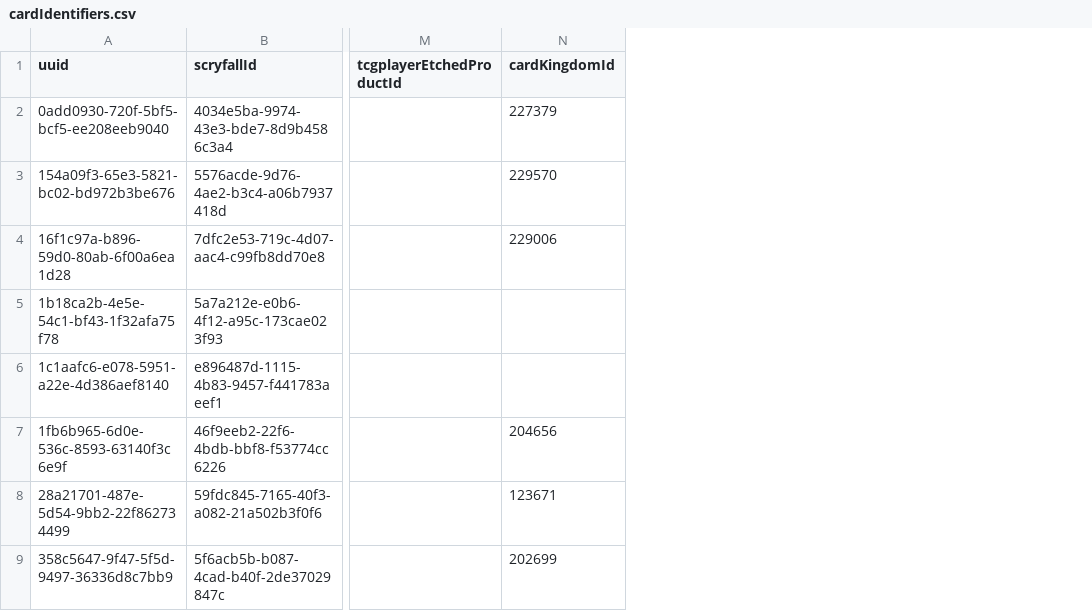
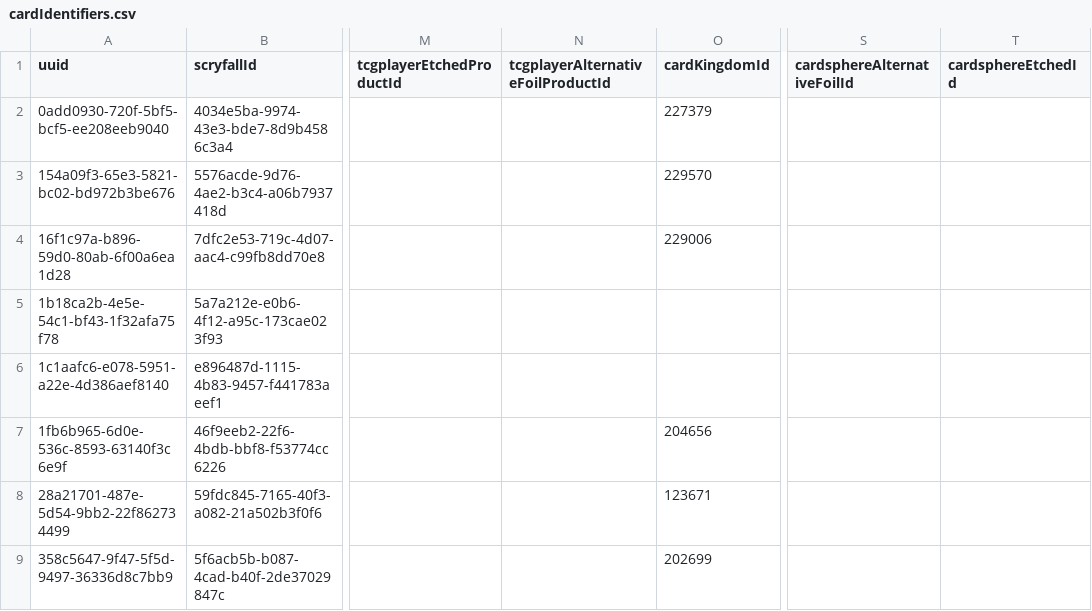
Before and after one commit to PsykoFant/CollectaMundo, a CSV file: CollectaMundo.Tests/TestResources/CsvSeedTables/cardIdentifiers.csv, drawn as a sheet; only a part is shown, gaps mark what is left out; the diff covers the shown part only; the diff names each change by its address in the sheet, - before the commit and + after, or states it on an @@ line.

Commit message:
updated csv-data

```diff
--- a/CollectaMundo.Tests/TestResources/CsvSeedTables/cardIdentifiers.csv
+++ b/CollectaMundo.Tests/TestResources/CsvSeedTables/cardIdentifiers.csv
+column N, row 1: tcgplayerAlternativeFoilProductId
+column S (cardsphereAlternativeFoilId), empty
+column T (cardsphereEtchedId), empty
```
Also changed, not shown: 6 edited cells elsewhere in this file, CollectaMundo.Tests/TestResources/CsvSeedTables/tokenIdentifiers.csv, 2 other files.
